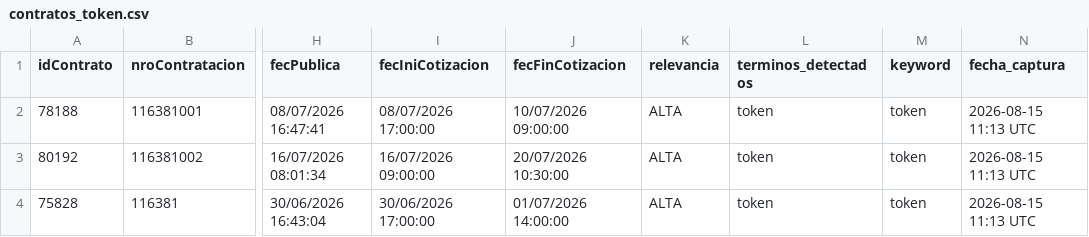
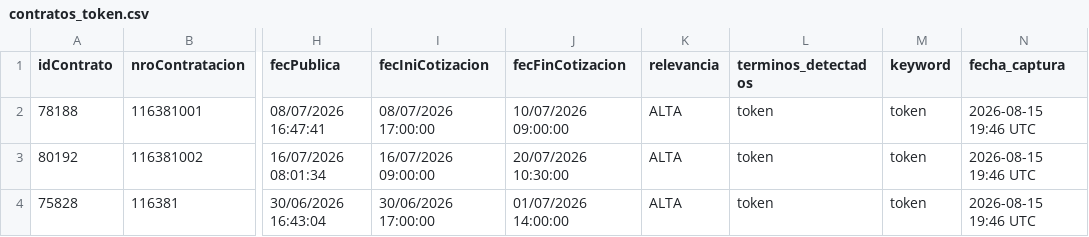
Before and after one commit to rdiazg14/seace-monitor, a CSV file: data/contratos_token.csv, drawn as a sheet; only a part is shown, gaps mark what is left out; the diff names each change by its address in the sheet, - before the commit and + after, or states it on an @@ line.

```diff
--- a/data/contratos_token.csv
+++ b/data/contratos_token.csv
-N2:N4 (fecha_captura): 2026-08-15 11:13 UTC
+N2:N4 (fecha_captura): 2026-08-15 19:46 UTC
```
Also changed, not shown: 3 other files.
